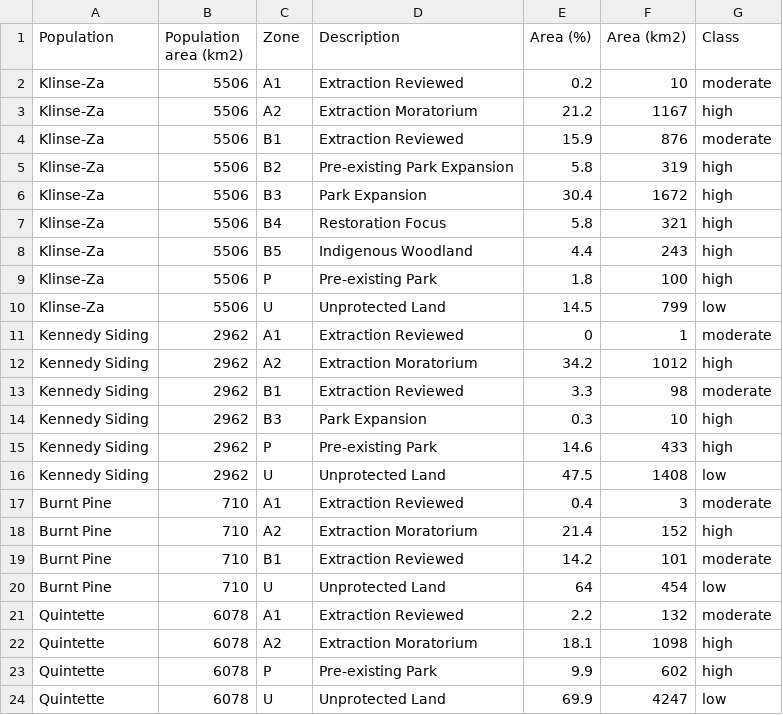
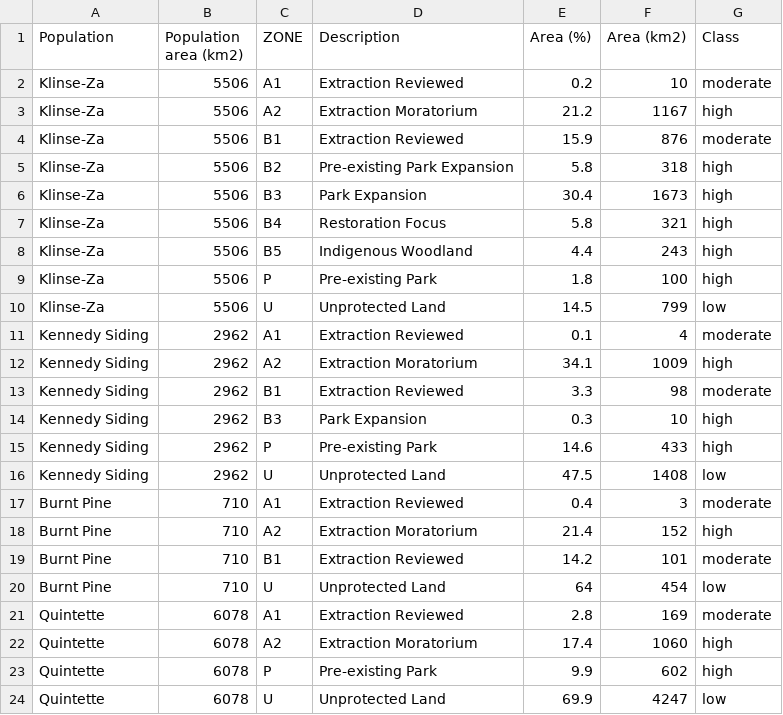
Before and after one commit to ctlamb/Indigenous-Led-Caribou-Conservation-KZ, a CSV file: outputs/PA_areas_byherd.csv, drawn as a sheet; only a part is shown.

```diff
--- a/outputs/PA_areas_byherd.csv
+++ b/outputs/PA_areas_byherd.csv
@@ -1,2 +1,2 @@
-Population,Population area (km2),Zone,Description,Area (%),Area (km2),Class
+Population,Population area (km2),ZONE,Description,Area (%),Area (km2),Class
 Klinse-Za,5506,A1,Extraction Reviewed,0.2,10,moderate
@@ -4,4 +4,4 @@ Klinse-Za,5506,A2,Extraction Moratorium,21.2,1167,high
 Klinse-Za,5506,B1,Extraction Reviewed,15.9,876,moderate
-Klinse-Za,5506,B2,Pre-existing Park Expansion,5.8,319,high
-Klinse-Za,5506,B3,Park Expansion,30.4,1672,high
+Klinse-Za,5506,B2,Pre-existing Park Expansion,5.8,318,high
+Klinse-Za,5506,B3,Park Expansion,30.4,1673,high
 Klinse-Za,5506,B4,Restoration Focus,5.8,321,high
@@ -10,4 +10,4 @@ Klinse-Za,5506,P,Pre-existing Park,1.8,100,high
 Klinse-Za,5506,U,Unprotected Land,14.5,799,low
-Kennedy Siding,2962,A1,Extraction Reviewed,0,1,moderate
-Kennedy Siding,2962,A2,Extraction Moratorium,34.2,1012,high
+Kennedy Siding,2962,A1,Extraction Reviewed,0.1,4,moderate
+Kennedy Siding,2962,A2,Extraction Moratorium,34.1,1009,high
 Kennedy Siding,2962,B1,Extraction Reviewed,3.3,98,moderate
@@ -20,4 +20,4 @@ Burnt Pine,710,B1,Extraction Reviewed,14.2,101,moderate
 Burnt Pine,710,U,Unprotected Land,64,454,low
-Quintette,6078,A1,Extraction Reviewed,2.2,132,moderate
-Quintette,6078,A2,Extraction Moratorium,18.1,1098,high
+Quintette,6078,A1,Extraction Reviewed,2.8,169,moderate
+Quintette,6078,A2,Extraction Moratorium,17.4,1060,high
 Quintette,6078,P,Pre-existing Park,9.9,602,high
```
Also changed, not shown: 21 other files.
